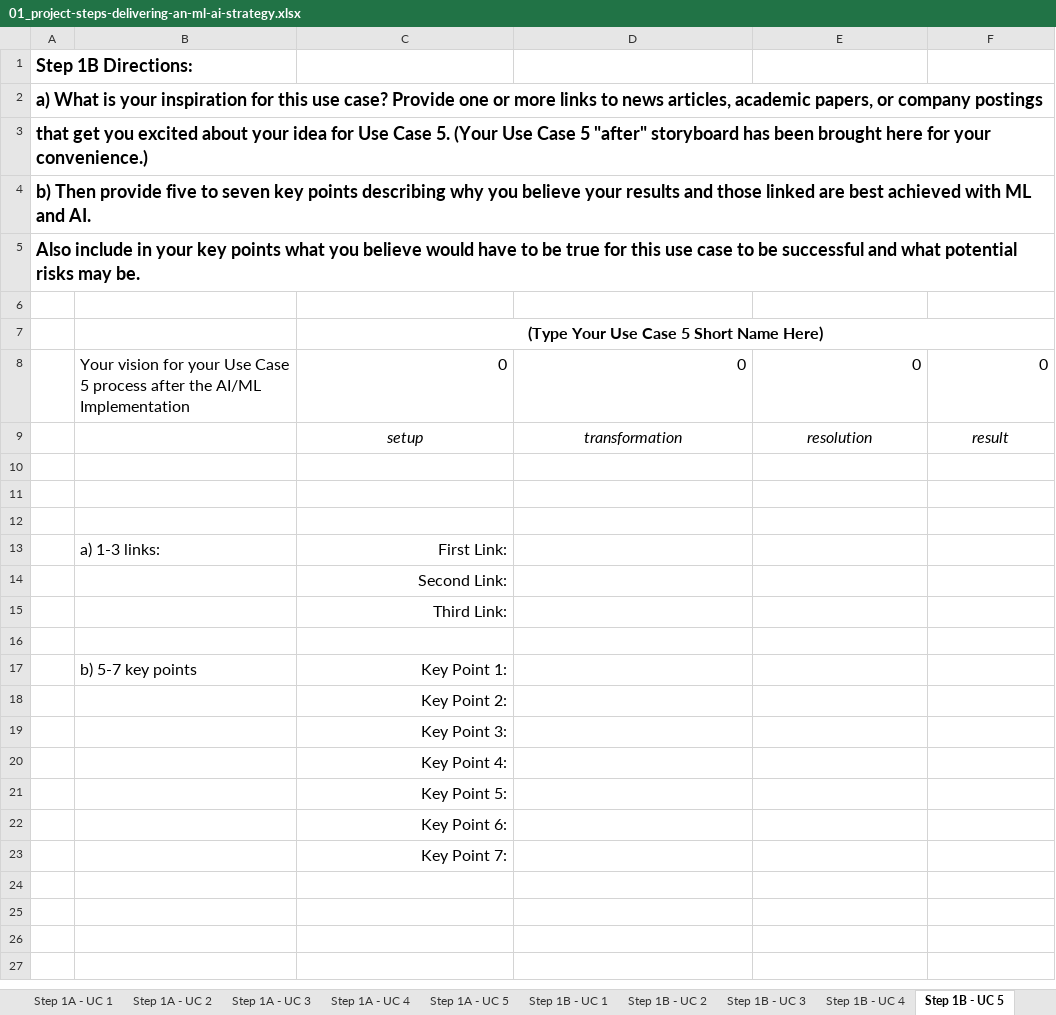
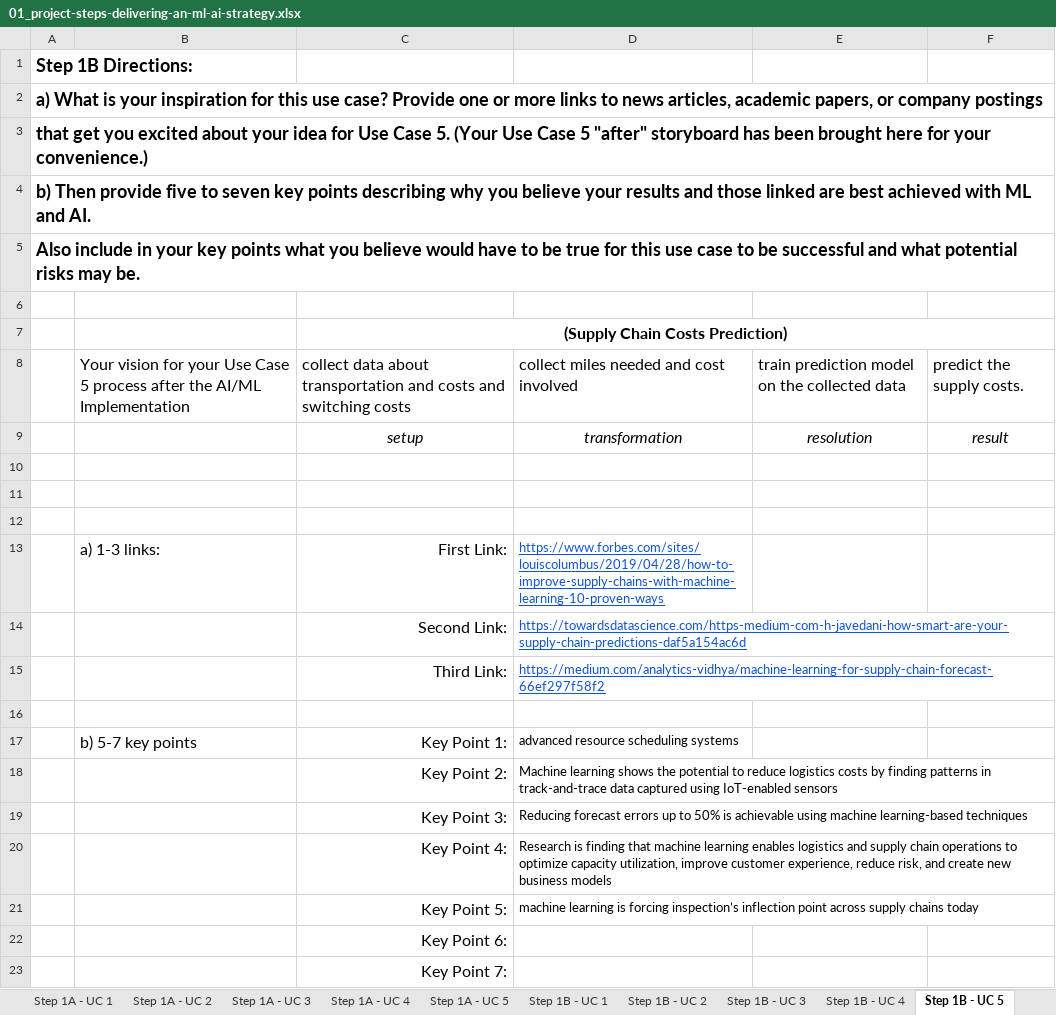
Before and after one commit to mohandesosama/Delivering-an-ML-AI-Strategy, an Excel workbook: 01_project-steps-delivering-an-ml-ai-strategy.xlsx, sheet Step 1B - UC 5, drawn as a sheet; values as stored, in another font and other column widths than the file's, no borders; removed rows and columns are numbered as before the commit, all else as after; the diff names each change by its address in the sheet, - before the commit and + after, or states it on an @@ line.

Commit message:
finished step 1B in excel sheet

```diff
--- a/01_project-steps-delivering-an-ml-ai-strategy.xlsx (sheet Step 1B - UC 5)
+++ b/01_project-steps-delivering-an-ml-ai-strategy.xlsx (sheet Step 1B - UC 5)
-C7: (Type Your Use Case 5 Short Name Here)
+C7: (Supply Chain Costs Prediction)
-row 8:  | Your vision for your Use Case 5 process after the AI/ML Implementation | 0 | 0 | 0 | 0
+row 8:  | Your vision for your Use Case 5 process after the AI/ML Implementation | collect data about transportation and costs and switching costs | collect miles needed and cost involved | train prediction model on the collected data | predict the supply costs.
-D13: (empty)
+D13: https://www.forbes.com/sites/louiscolumbus/2019/04/28/how-to-improve-supply-chains-with-machine-learning-10-proven-ways
-D14: (empty)
+D14: https://towardsdatascience.com/https-medium-com-h-javedani-how-smart-are-your-supply-chain-predictions-daf5a154ac6d
-D15: (empty)
+D15: https://medium.com/analytics-vidhya/machine-learning-for-supply-chain-forecast-66ef297f58f2
-D17: (empty)
+D17: advanced resource scheduling systems
-D18: (empty)
+D18: Machine learning shows the potential to reduce logistics costs by finding patterns in track-and-trace data captured using IoT-enabled sensors
-D19: (empty)
+D19: Reducing forecast errors up to 50% is achievable using machine learning-based techniques
-D20: (empty)
+D20: Research is finding that machine learning enables logistics and supply chain operations to optimize capacity utilization, improve customer experience, reduce risk, and create new business models
-D21: (empty)
+D21: machine learning is forcing inspection’s inflection point across supply chains today
```
Also changed, not shown: sheet Step 1A - UC 5, sheet Step 1B - UC 2, sheet Step 1B - UC 4, sheet Step 1B - UC 3, sheet Step 1B - UC 1, sheet Step 2B - UC 5, 1 more sheet.
